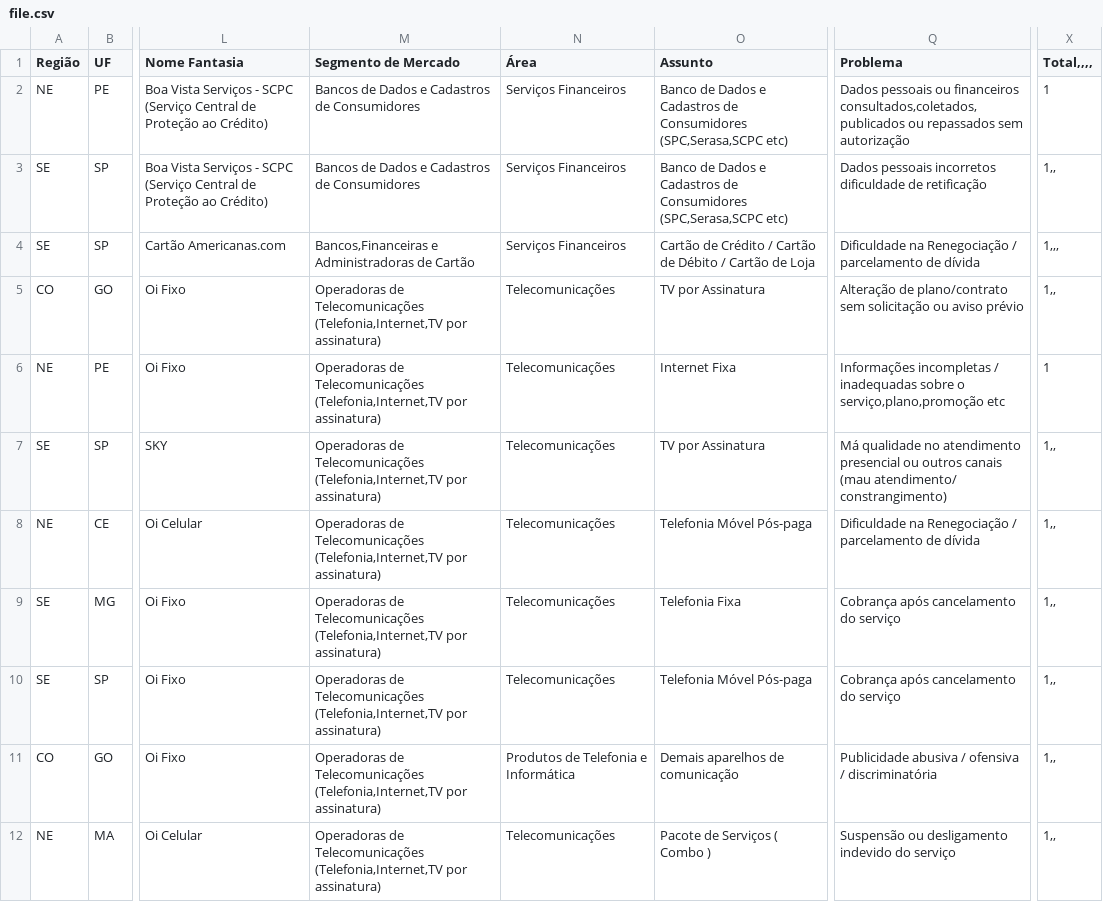
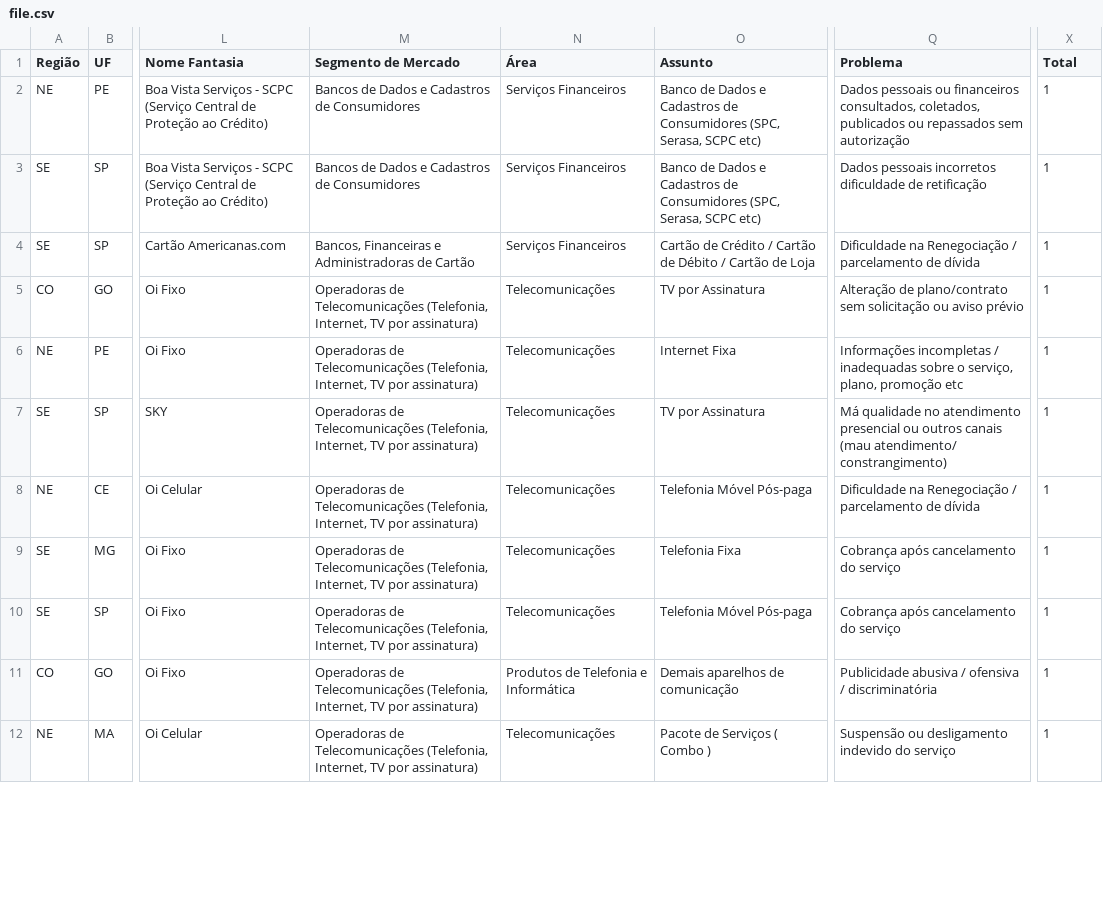
Before and after one commit to fga-eps-mds/2016.1-avalia_mais, a CSV file: public/csv/file.csv, drawn as a sheet; only a part is shown, gaps mark what is left out; the diff covers the shown part only; the diff names each change by its address in the sheet, - before the commit and + after, or states it on an @@ line.

```diff
--- a/public/csv/file.csv
+++ b/public/csv/file.csv
-X1: Total,,,,
+X1: Total
-O2:O3 (Assunto): …de Consumidores (SPC,Serasa,SCPC etc)
+O2:O3 (Assunto): …de Consumidores (SPC, Serasa, SCPC etc)
-Q2 (Problema): …ou financeiros consultados,coletados,publicados ou repassados…
+Q2 (Problema): …ou financeiros consultados, coletados, publicados ou repassados…
-X3 (Total): 1,,
+X3 (Total): 1
-M4 (Segmento de Mercado): Bancos,Financeiras e Administradoras…
+M4 (Segmento de Mercado): Bancos, Financeiras e Administradoras…
-X4 (Total): 1,,,
+X4 (Total): 1
-M5:M12 (Segmento de Mercado): …de Telecomunicações (Telefonia,Internet,TV por assinatura)
+M5:M12 (Segmento de Mercado): …de Telecomunicações (Telefonia, Internet, TV por assinatura)
-X5 (Total): 1,,
+X5 (Total): 1
-Q6 (Problema): …sobre o serviço,plano,promoção etc
+Q6 (Problema): …sobre o serviço, plano, promoção etc
-X7:X12 (Total): 1,,
+X7:X12 (Total): 1
```
Also changed, not shown: 21 edited cells elsewhere in this file, 17 other files.
